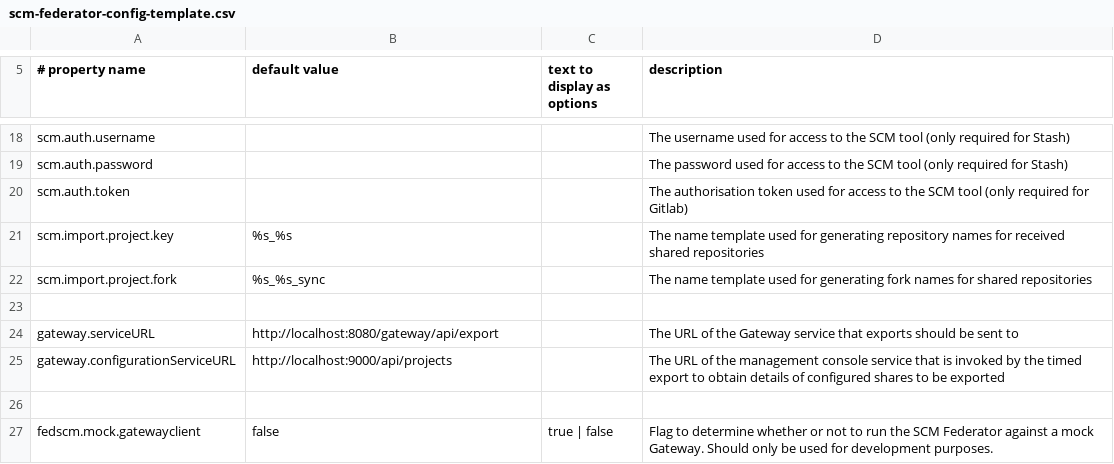
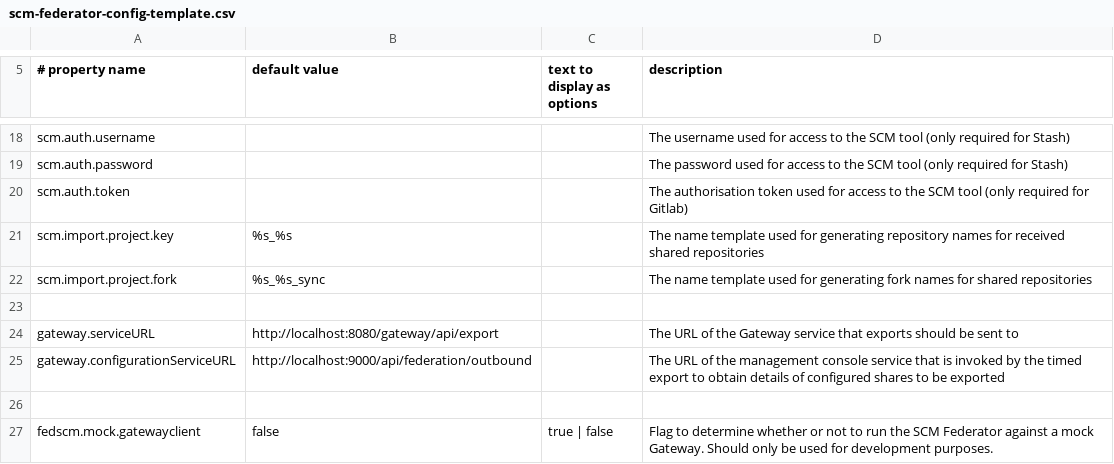
Before and after one commit to surevine/federated-scm, a CSV file: wildfly-packager/src/main/rar/scm-federator-config-template.csv, drawn as a sheet; only a part is shown, gaps mark what is left out.

Commit message:
fixed default value in config template for service url

```diff
--- a/wildfly-packager/src/main/rar/scm-federator-config-template.csv
+++ b/wildfly-packager/src/main/rar/scm-federator-config-template.csv
@@ -24,3 +24,3 @@ scm.import.project.fork,%s_%s_sync,,The name template used for generating fork n
 gateway.serviceURL,http://localhost:8080/gateway/api/export,,The URL of the Gateway service that exports should be sent to
-gateway.configurationServiceURL,http://localhost:9000/api/projects,,The URL of the management console service that is invoked by the timed export to obtain details of configured shares to be exported
+gateway.configurationServiceURL,http://localhost:9000/api/federation/outbound,,The URL of the management console service that is invoked by the timed export to obtain details of configured shares to be exported
 
```
